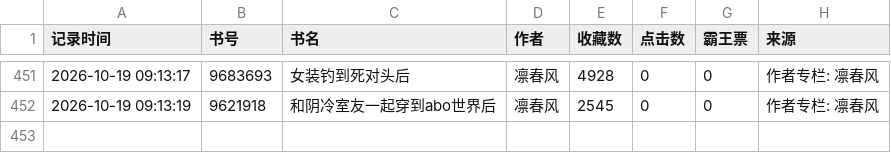
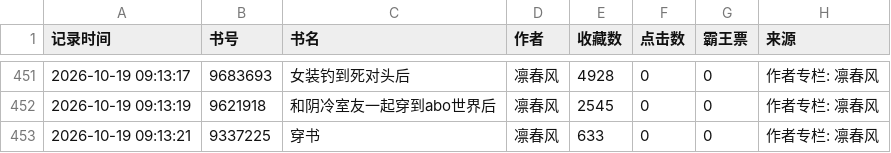
Before and after one commit to kkk123-cell/jjwxc-monitor, a CSV file: data/我的监测数据.csv, drawn as a sheet; only a part is shown, gaps mark what is left out; the diff names each change by its address in the sheet, - before the commit and + after, or states it on an @@ line.

Commit message:
Auto update data

```diff
--- a/data/我的监测数据.csv
+++ b/data/我的监测数据.csv
+row 453: 2026-10-19 09:13:21 | 9337225 | 穿书 | 凛春风 | 633 | 0 | 0 | 作者专栏: 凛春风
```
